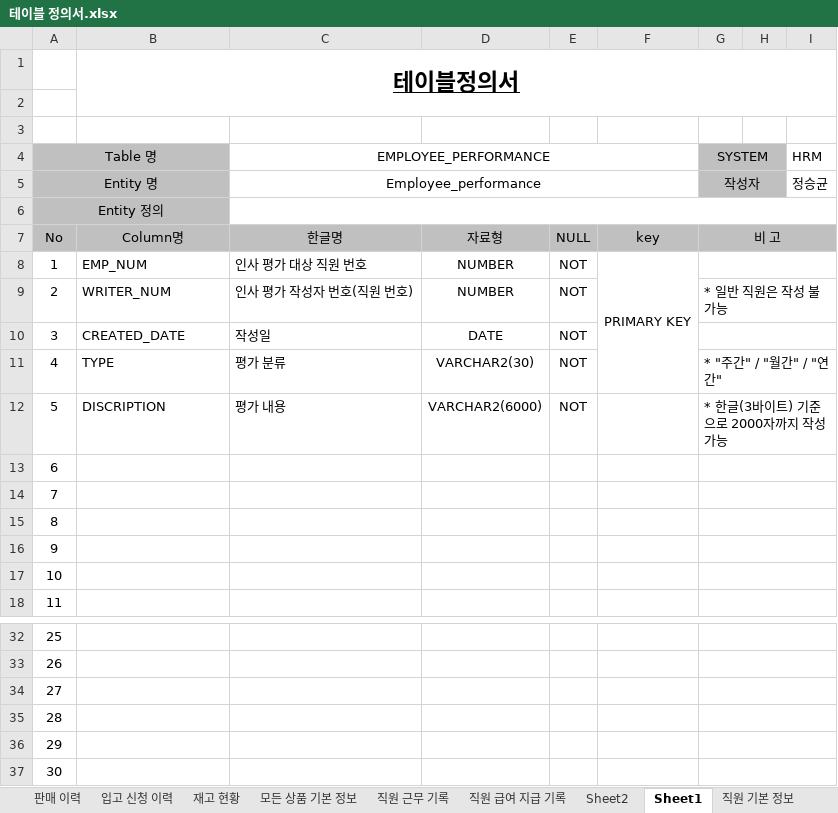
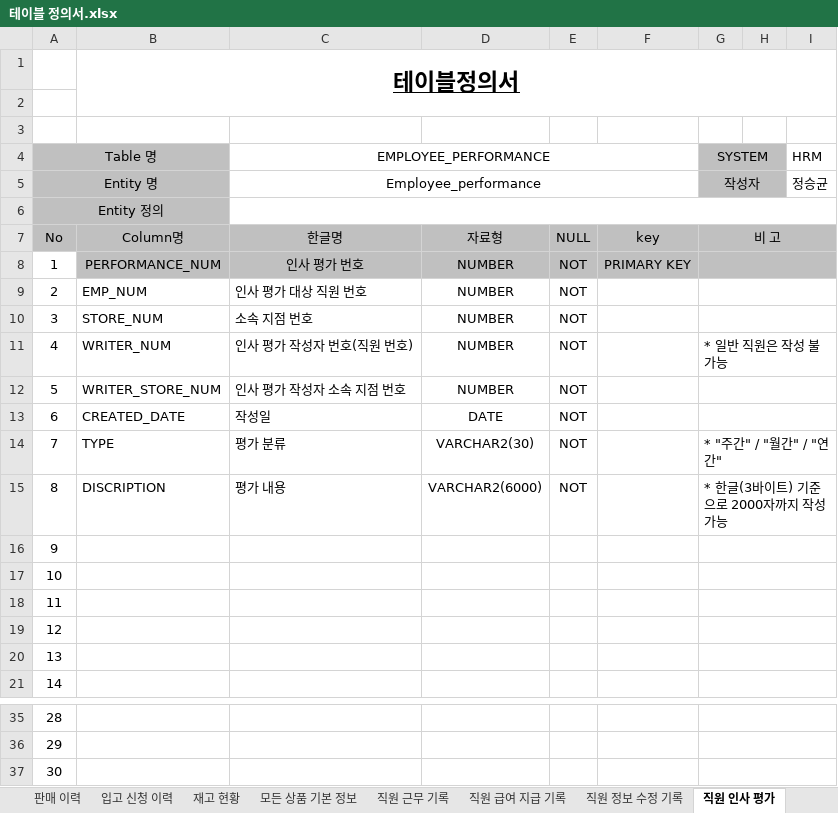
Before and after one commit to shadow98a/TJSManager, an Excel workbook: documents/테이블 정의서.xlsx, sheet 직원 인사 평가, drawn as a sheet; only a part is shown, gaps mark what is left out; values as stored, in another font and other column widths than the file's, no borders; removed rows and columns are numbered as before the commit, all else as after; the diff names each change by its address in the sheet, - before the commit and + after, or states it on an @@ line.

```diff
--- a/documents/테이블 정의서.xlsx (sheet 직원 인사 평가)
+++ b/documents/테이블 정의서.xlsx (sheet 직원 인사 평가)
-sheet tab: Sheet2
+sheet tab: 직원 정보 수정 기록
-sheet tab: Sheet1
+sheet tab: 직원 인사 평가
+row 8: 1 | PERFORMANCE_NUM | 인사 평가 번호 | NUMBER | NOT | PRIMARY KEY
@@ column A (Table 명) renumbered between rows 9 and 37 @@
-F9: PRIMARY KEY
+F9: (empty)
-F8:F11 merged
+row 10: 3 | STORE_NUM | 소속 지점 번호 | NUMBER | NOT
+row 12: 5 | WRITER_STORE_NUM | 인사 평가 작성자 소속 지점 번호 | NUMBER | NOT
-row 35: 28
-row 36: 29
-row 37: 30
```
Also changed, not shown: sheet 직원 정보 수정 기록, sheet 직원 근무 기록, sheet 판매 이력, sheet 직원 급여 지급 기록, sheet 입고 신청 이력, sheet 재고 현황, 3 more sheets, other sheet tabs.
